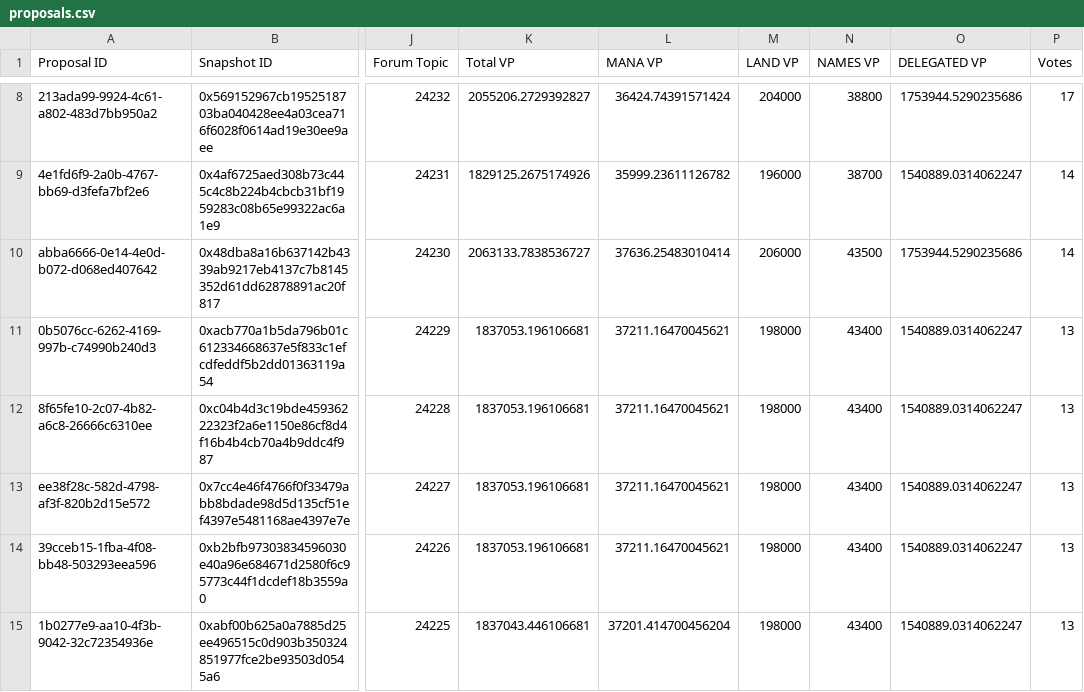
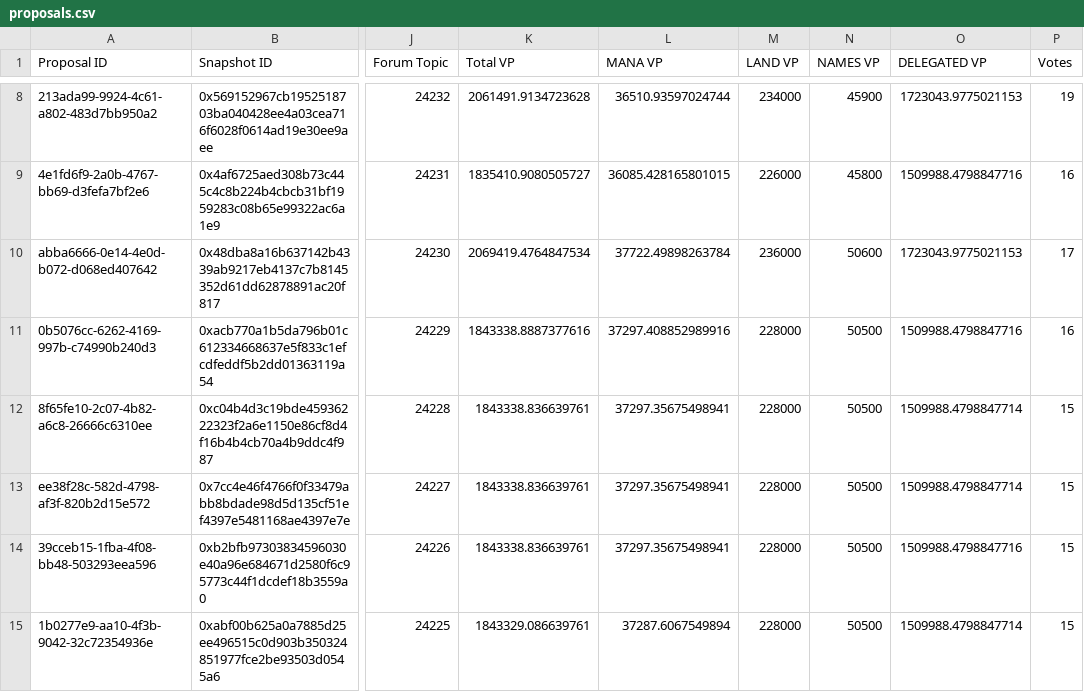
Before and after one commit to Decentraland-DAO/transparency, a CSV file: proposals.csv, drawn as a sheet; only a part is shown, gaps mark what is left out; the diff covers the shown part only; the diff names each change by its address in the sheet, - before the commit and + after, or states it on an @@ line.

```diff
--- a/proposals.csv
+++ b/proposals.csv
-K8 (Total VP): 2055206.2729392827
+K8 (Total VP): 2061491.9134723628
-L8 (MANA VP): 36424.74391571424
+L8 (MANA VP): 36510.93597024744
-M8 (LAND VP): 204000
+M8 (LAND VP): 234000
-N8 (NAMES VP): 38800
+N8 (NAMES VP): 45900
-O8 (DELEGATED VP): 1753944.5290235686
+O8 (DELEGATED VP): 1723043.9775021153
-P8 (Votes): 17
+P8 (Votes): 19
-K9 (Total VP): 1829125.2675174926
+K9 (Total VP): 1835410.9080505727
-L9 (MANA VP): 35999.23611126782
+L9 (MANA VP): 36085.428165801015
-M9 (LAND VP): 196000
+M9 (LAND VP): 226000
-N9 (NAMES VP): 38700
+N9 (NAMES VP): 45800
-O9 (DELEGATED VP): 1540889.0314062247
+O9 (DELEGATED VP): 1509988.4798847716
-P9 (Votes): 14
+P9 (Votes): 16
-K10 (Total VP): 2063133.7838536727
+K10 (Total VP): 2069419.4764847534
-L10 (MANA VP): 37636.25483010414
+L10 (MANA VP): 37722.49898263784
-M10 (LAND VP): 206000
+M10 (LAND VP): 236000
-N10 (NAMES VP): 43500
+N10 (NAMES VP): 50600
-O10 (DELEGATED VP): 1753944.5290235686
+O10 (DELEGATED VP): 1723043.9775021153
-P10 (Votes): 14
+P10 (Votes): 17
-K11 (Total VP): 1837053.196106681
+K11 (Total VP): 1843338.8887377616
-L11 (MANA VP): 37211.16470045621
+L11 (MANA VP): 37297.408852989916
-M11:M15 (LAND VP): 198000
+M11:M15 (LAND VP): 228000
-N11:N15 (NAMES VP): 43400
+N11:N15 (NAMES VP): 50500
-O11 (DELEGATED VP): 1540889.0314062247
+O11 (DELEGATED VP): 1509988.4798847716
-P11 (Votes): 13
+P11 (Votes): 16
-K12:K14 (Total VP): 1837053.196106681
+K12:K14 (Total VP): 1843338.836639761
-L12:L14 (MANA VP): 37211.16470045621
+L12:L14 (MANA VP): 37297.35675498941
-O12:O13 (DELEGATED VP): 1540889.0314062247
+O12:O13 (DELEGATED VP): 1509988.4798847714
-P12:P15 (Votes): 13
+P12:P15 (Votes): 15
-O14 (DELEGATED VP): 1540889.0314062247
+O14 (DELEGATED VP): 1509988.4798847716
-K15 (Total VP): 1837043.446106681
+K15 (Total VP): 1843329.086639761
-L15 (MANA VP): 37201.414700456204
+L15 (MANA VP): 37287.6067549894
-O15 (DELEGATED VP): 1540889.0314062247
+O15 (DELEGATED VP): 1509988.4798847714
```
Also changed, not shown: 51 edited cells elsewhere in this file, balances.csv, members.csv, 7 other files.
